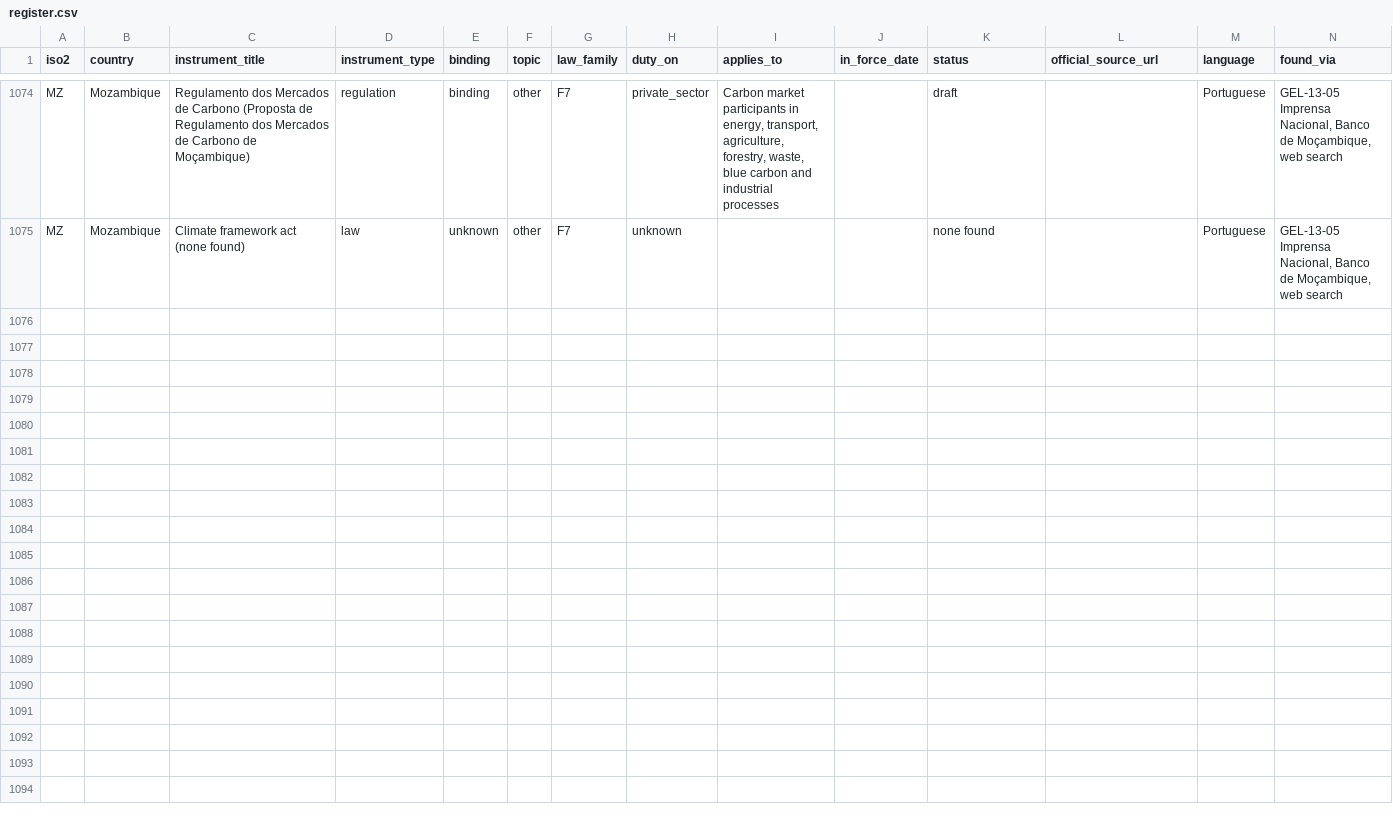
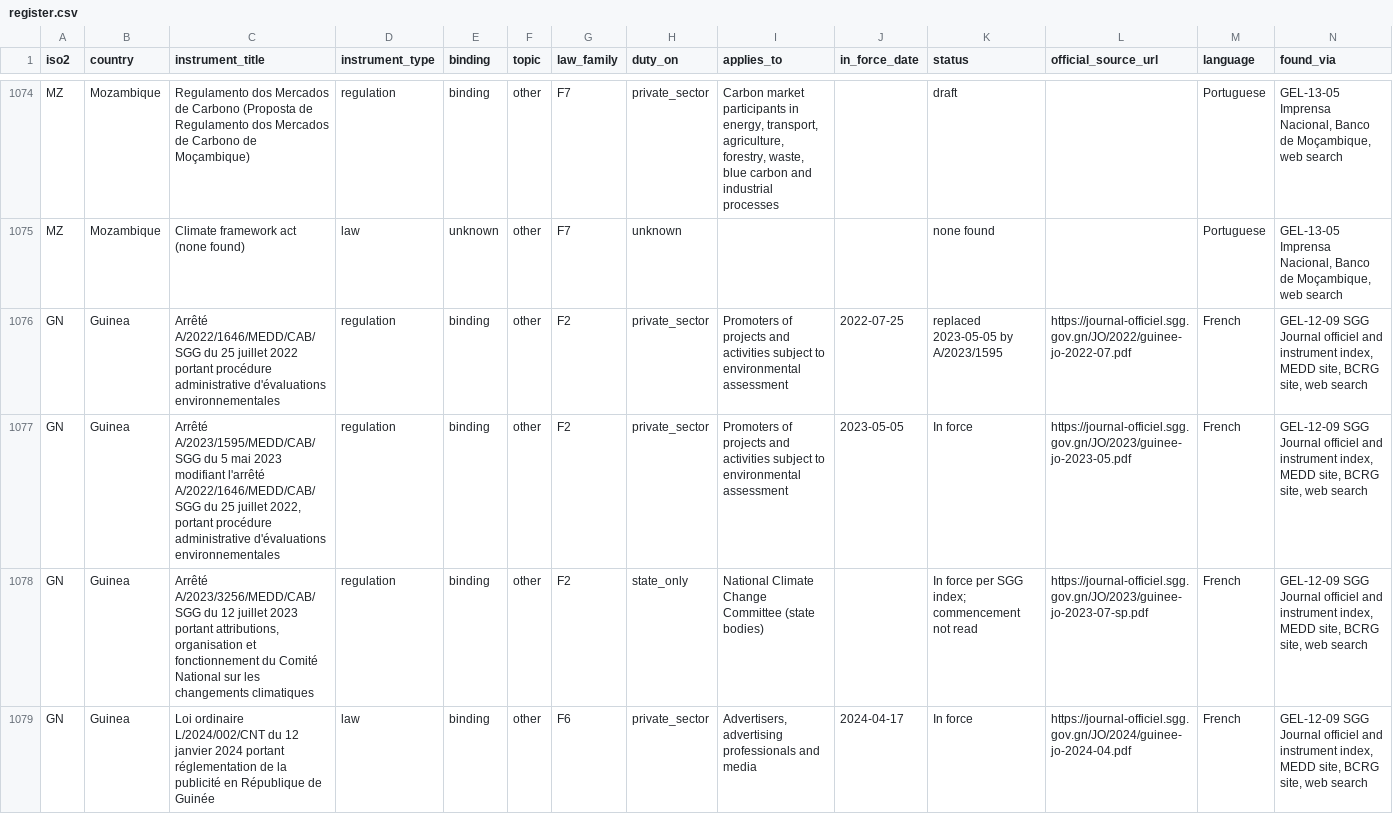
Before and after one commit to GoCarbonTracker-Hq/global-esg-law, a CSV file: register/register.csv, drawn as a sheet; only a part is shown, gaps mark what is left out; rows hold the shown columns only; the diff covers the shown part only; the diff names each change by its address in the sheet, - before the commit and + after, or states it on an @@ line.

```diff
--- a/register/register.csv
+++ b/register/register.csv
+row 1076: GN | Guinea | Arrêté A/2022/1646/MEDD/CAB/SGG du 25 juillet 2022 portant procédure administrative d'évaluations environnementales | regulation | binding | other | F2 | private_sector | Promoters of projects and activities subject to environmental assessment | 2022-07-25 | replaced 2023-05-05 by A/2023/1595 | https://journal-officiel.sgg.gov.gn/JO/2022/guinee-jo-2022-07.pdf | French | GEL-12-09 SGG Journal officiel and instrument index, MEDD site, BCRG site, web search
+row 1077: GN | Guinea | Arrêté A/2023/1595/MEDD/CAB/SGG du 5 mai 2023 modifiant l'arrêté A/2022/1646/MEDD/CAB/SGG du 25 juillet 2022, portant procédure administrative d'évaluations environnementales | regulation | binding | other | F2 | private_sector | Promoters of projects and activities subject to environmental assessment | 2023-05-05 | In force | https://journal-officiel.sgg.gov.gn/JO/2023/guinee-jo-2023-05.pdf | French | GEL-12-09 SGG Journal officiel and instrument index, MEDD site, BCRG site, web search
+row 1078: GN | Guinea | Arrêté A/2023/3256/MEDD/CAB/SGG du 12 juillet 2023 portant attributions, organisation et fonctionnement du Comité National sur les changements climatiques | regulation | binding | other | F2 | state_only | National Climate Change Committee (state bodies) |  | In force per SGG index; commencement not read | https://journal-officiel.sgg.gov.gn/JO/2023/guinee-jo-2023-07-sp.pdf | French | GEL-12-09 SGG Journal officiel and instrument index, MEDD site, BCRG site, web search
+row 1079: GN | Guinea | Loi ordinaire L/2024/002/CNT du 12 janvier 2024 portant réglementation de la publicité en République de Guinée | law | binding | other | F6 | private_sector | Advertisers, advertising professionals and media | 2024-04-17 | In force | https://journal-officiel.sgg.gov.gn/JO/2024/guinee-jo-2024-04.pdf | French | GEL-12-09 SGG Journal officiel and instrument index, MEDD site, BCRG site, web search
```
Also changed, not shown: 3 added rows and 4 edited cells elsewhere in this file, 10 other files.
